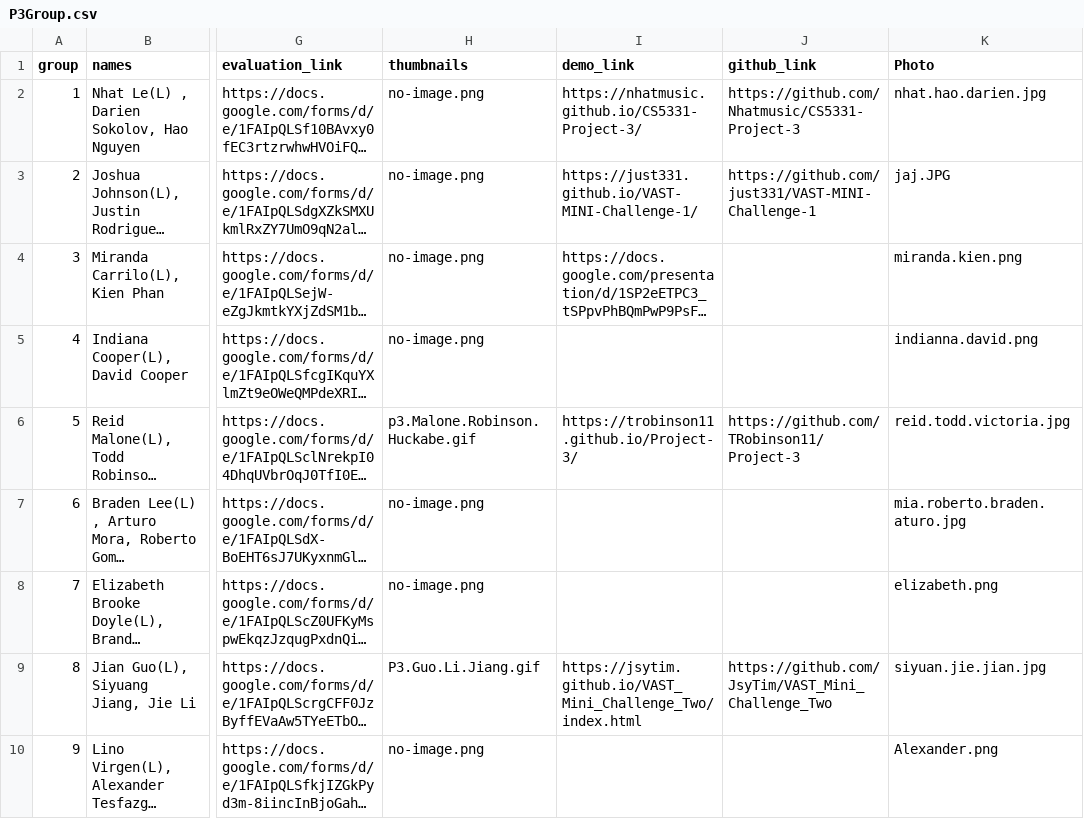
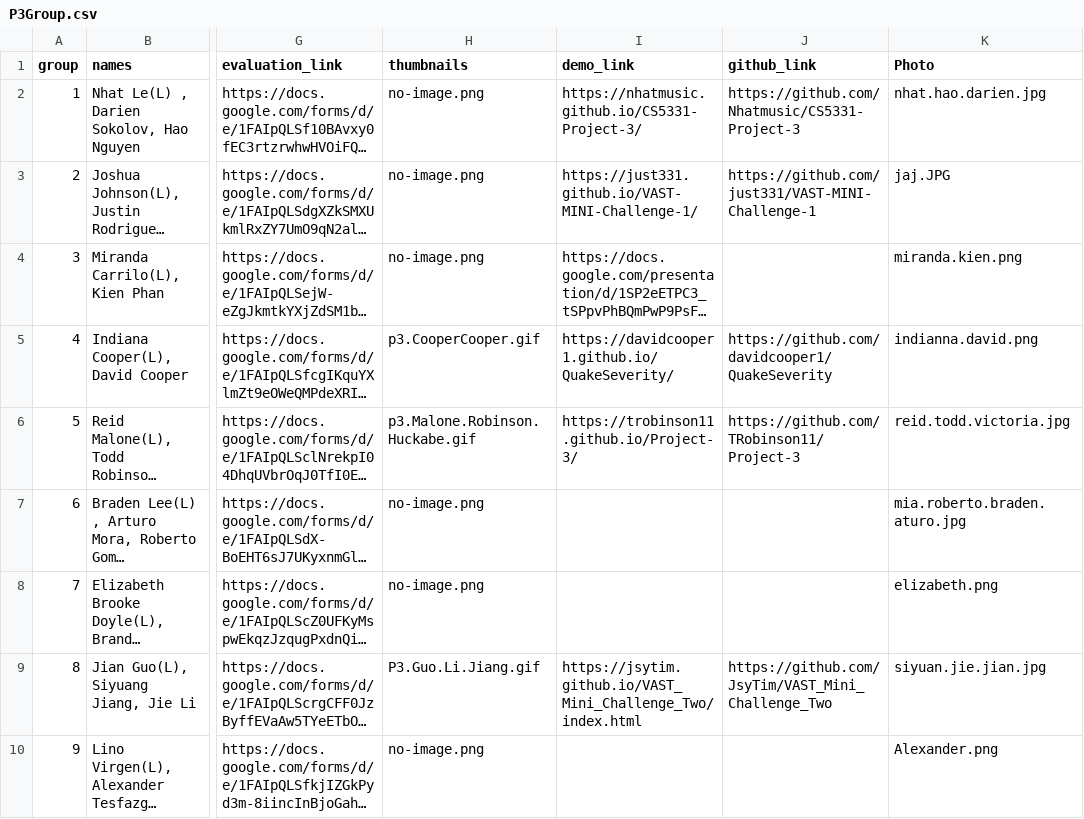
Before and after one commit to iDataVisualizationLab/CS5331_Spring2019, a CSV file: P3/P3Group.csv, drawn as a sheet; only a part is shown, gaps mark what is left out; long unchanged cells end in …; the diff names each change by its address in the sheet, - before the commit and + after, or states it on an @@ line.

Commit message:
update group

```diff
--- a/P3/P3Group.csv
+++ b/P3/P3Group.csv
-H5 (thumbnails): no-image.png
+H5 (thumbnails): p3.CooperCooper.gif
-I5 (demo_link): (empty)
+I5 (demo_link): https://davidcooper1.github.io/QuakeSeverity/
-J5 (github_link): (empty)
+J5 (github_link): https://github.com/davidcooper1/QuakeSeverity
```
Also changed, not shown: 1 other file.
